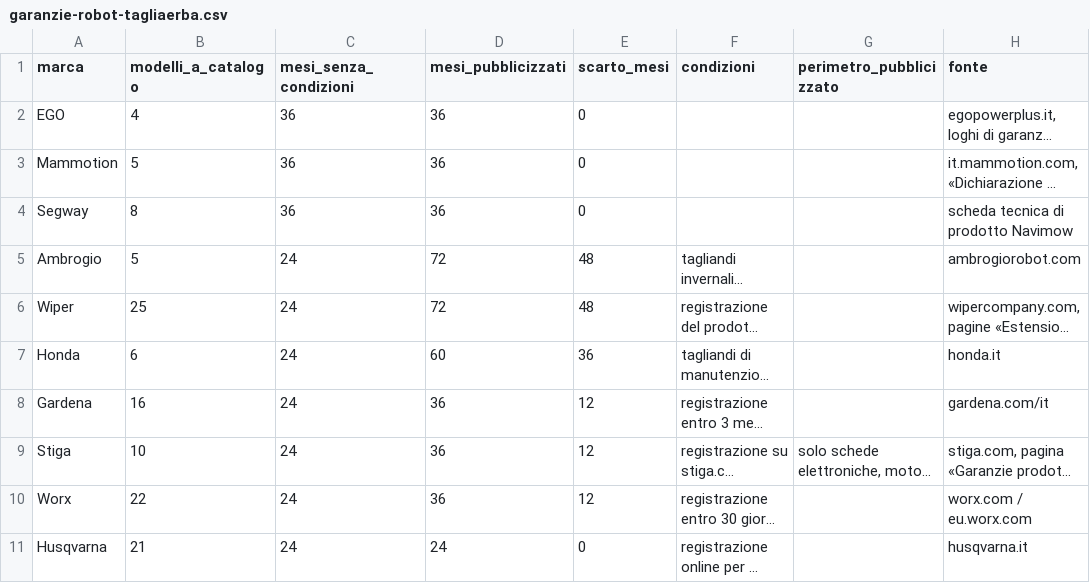
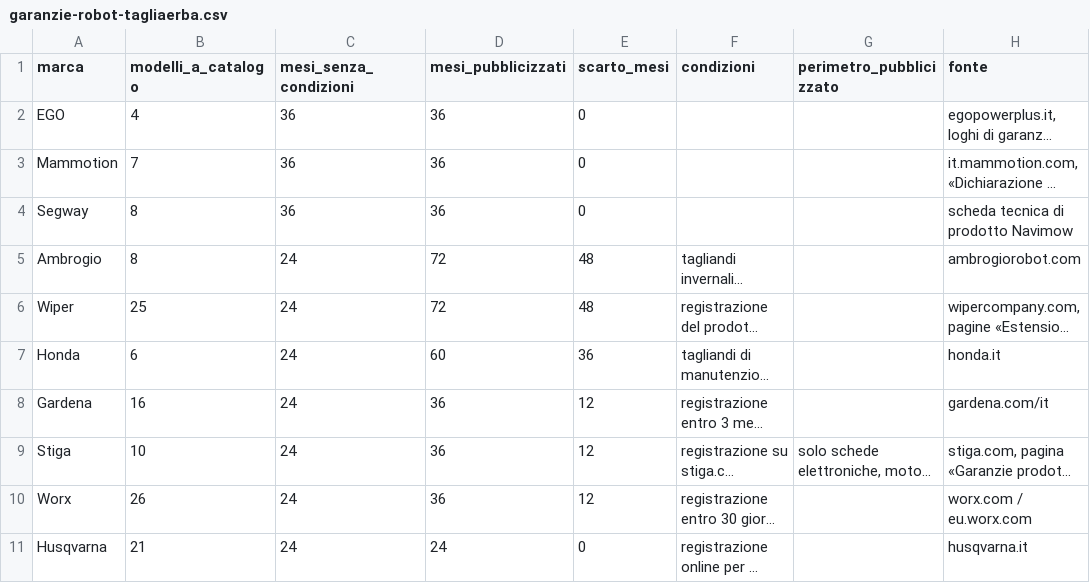
Before and after one commit to filtro80/collaudolab-osservatorio, a CSV file: dati/garanzie-robot-tagliaerba.csv, drawn as a sheet; only a part is shown; long unchanged cells end in …; the diff names each change by its address in the sheet, - before the commit and + after, or states it on an @@ line.

Commit message:
chore: aggiorna i dati delle rilevazioni

```diff
--- a/dati/garanzie-robot-tagliaerba.csv
+++ b/dati/garanzie-robot-tagliaerba.csv
-B3 (modelli_a_catalogo): 5
+B3 (modelli_a_catalogo): 7
-B5 (modelli_a_catalogo): 5
+B5 (modelli_a_catalogo): 8
-B10 (modelli_a_catalogo): 22
+B10 (modelli_a_catalogo): 26
```
